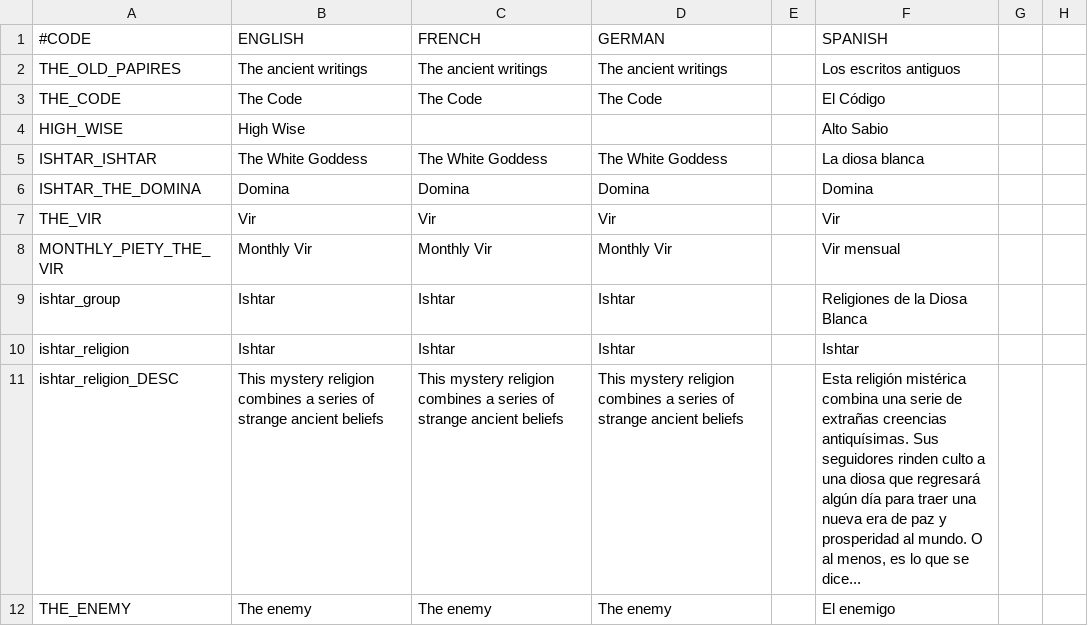
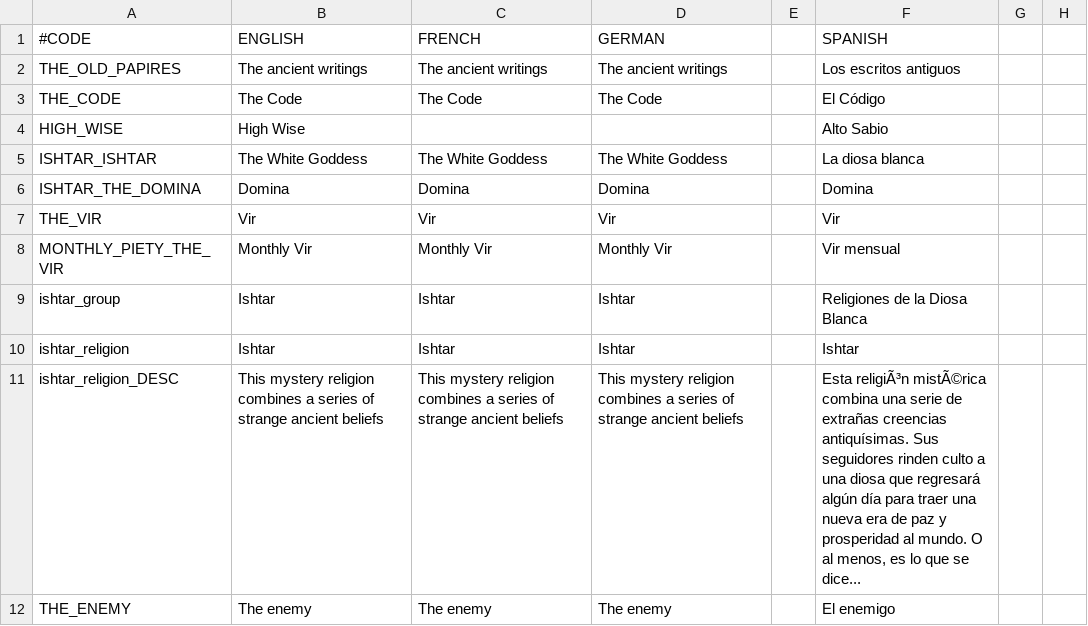
Before and after one commit to Maytok/ByakuganSharingan, a CSV file: localisation/ancestor_religions.csv, drawn as a sheet; only a part is shown; the diff names each change by its address in the sheet, - before the commit and + after, or states it on an @@ line.

```diff
--- a/localisation/ancestor_religions.csv
+++ b/localisation/ancestor_religions.csv
-F11 (SPANISH): Esta religión mistérica combina una…
+F11 (SPANISH): Esta religiÃ³n mistÃ©rica combina una…
```
Also changed, not shown: localisation/ancestor_events.csv, 5 other files.
